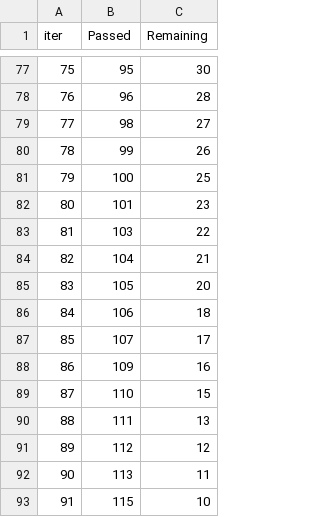
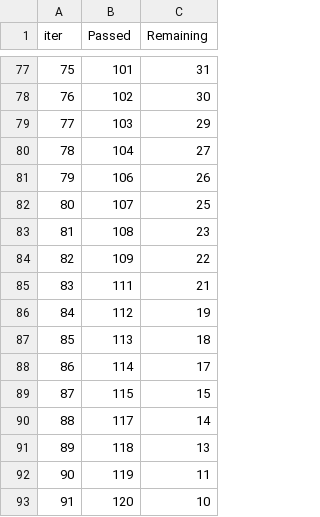
Before and after one commit to Darshbhi99/Student-Score-Prediction, a TSV file: catboost_info/time_left.tsv, drawn as a sheet; only a part is shown, gaps mark what is left out; the diff covers the shown part only.

```diff
--- a/catboost_info/time_left.tsv
+++ b/catboost_info/time_left.tsv
@@ -77,17 +77,17 @@ iter	Passed	Remaining
-75	95	30
-76	96	28
-77	98	27
-78	99	26
-79	100	25
-80	101	23
-81	103	22
-82	104	21
-83	105	20
-84	106	18
-85	107	17
-86	109	16
-87	110	15
-88	111	13
-89	112	12
-90	113	11
-91	115	10
+75	101	31
+76	102	30
+77	103	29
+78	104	27
+79	106	26
+80	107	25
+81	108	23
+82	109	22
+83	111	21
+84	112	19
+85	113	18
+86	114	17
+87	115	15
+88	117	14
+89	118	13
+90	119	11
+91	120	10
```
Also changed, not shown: 137 edited cells elsewhere in this file, 11 other files.
